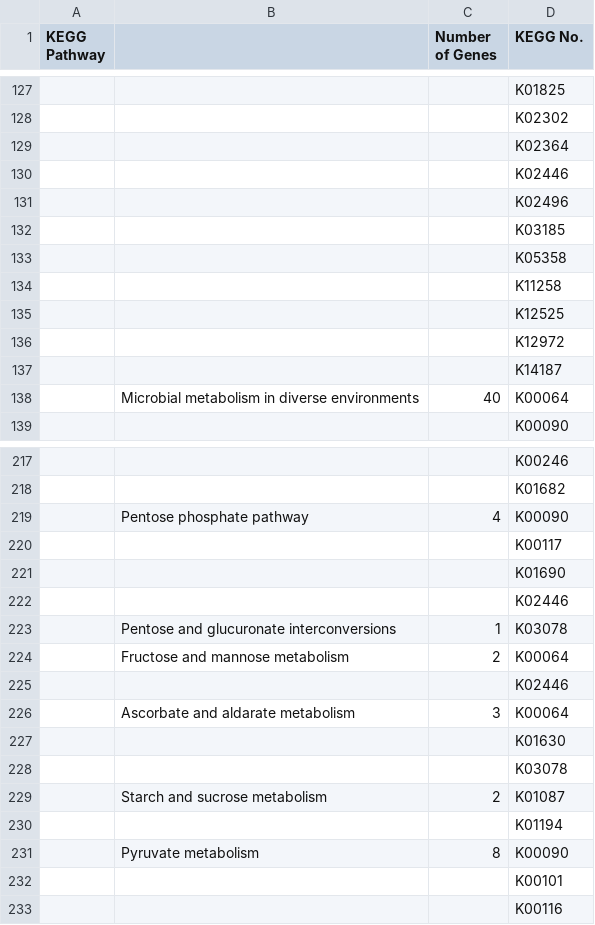
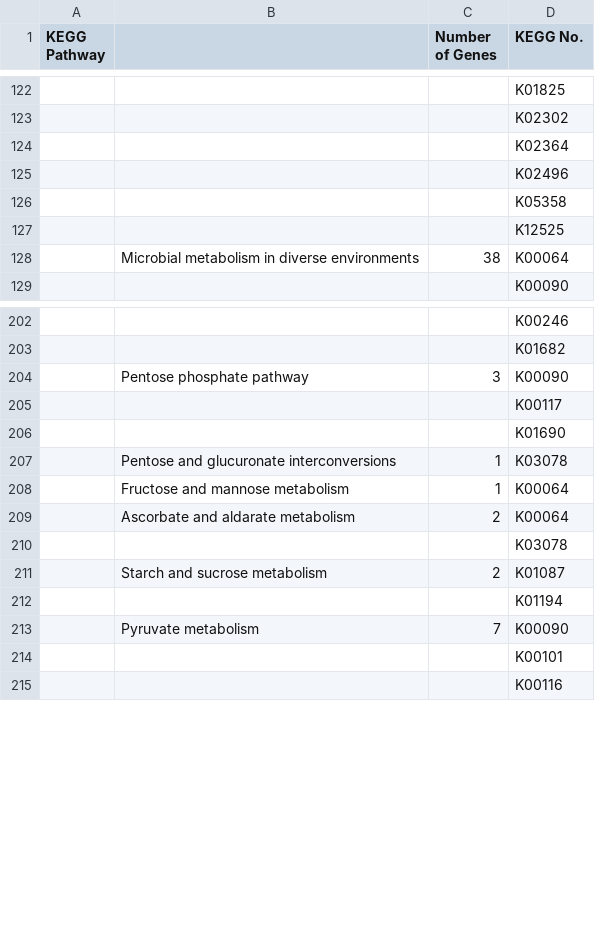
Before and after one commit to kelly-sovacool/bioinf545-group3-project, a CSV file: data/metagenome/gene_abundance_results/DEgenes_pos.csv, drawn as a sheet; only a part is shown, gaps mark what is left out; removed rows and columns are numbered as before the commit, all else as after; the diff covers the shown part only; the diff names each change by its address in the sheet, - before the commit and + after, or states it on an @@ line.

Commit message:
Corrected DE genes after removing unknown genes.

```diff
--- a/data/metagenome/gene_abundance_results/DEgenes_pos.csv
+++ b/data/metagenome/gene_abundance_results/DEgenes_pos.csv
-row 130:  |  |  | K02446
-row 132:  |  |  | K03185
-row 134:  |  |  | K11258
-row 136:  |  |  | K12972
-row 137:  |  |  | K14187
-C128 (Number of Genes): 40
+C128 (Number of Genes): 38
-C204 (Number of Genes): 4
+C204 (Number of Genes): 3
-row 222:  |  |  | K02446
-C208 (Number of Genes): 2
+C208 (Number of Genes): 1
-row 225:  |  |  | K02446
-C209 (Number of Genes): 3
+C209 (Number of Genes): 2
-row 227:  |  |  | K01630
-C213 (Number of Genes): 8
+C213 (Number of Genes): 7
```
Also changed, not shown: 17 added rows, 49 removed rows and 28 edited cells elsewhere in this file, data/metagenome/gene_abundance_results/DEgenes_neg.csv, 2 other files.
